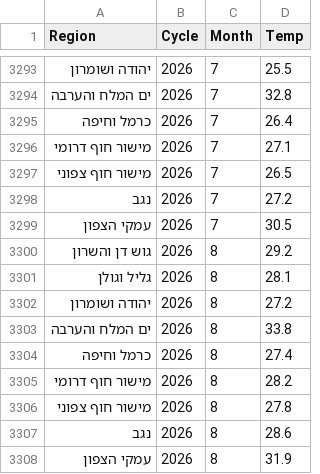
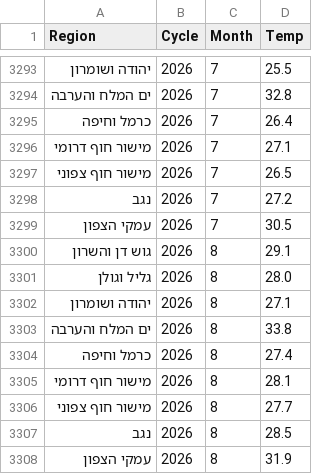
Before and after one commit to yuval-harpaz/weather, a CSV file: data/regional_temp_mean_per_month.csv, drawn as a sheet; only a part is shown, gaps mark what is left out.

Commit message:
auto update temperature data

```diff
--- a/data/regional_temp_mean_per_month.csv
+++ b/data/regional_temp_mean_per_month.csv
@@ -3299,10 +3299,10 @@ Region,Cycle,Month,Temp
 עמקי הצפון,2026,7,30.5
-גוש דן והשרון,2026,8,29.2
-גליל וגולן,2026,8,28.1
-יהודה ושומרון,2026,8,27.2
+גוש דן והשרון,2026,8,29.1
+גליל וגולן,2026,8,28.0
+יהודה ושומרון,2026,8,27.1
 ים המלח והערבה,2026,8,33.8
 כרמל וחיפה,2026,8,27.4
-מישור חוף דרומי,2026,8,28.2
-מישור חוף צפוני,2026,8,27.8
-נגב,2026,8,28.6
+מישור חוף דרומי,2026,8,28.1
+מישור חוף צפוני,2026,8,27.7
+נגב,2026,8,28.5
 עמקי הצפון,2026,8,31.9
```
Also changed, not shown: data/regional_temp_min_per_month.csv, 3 other files.
